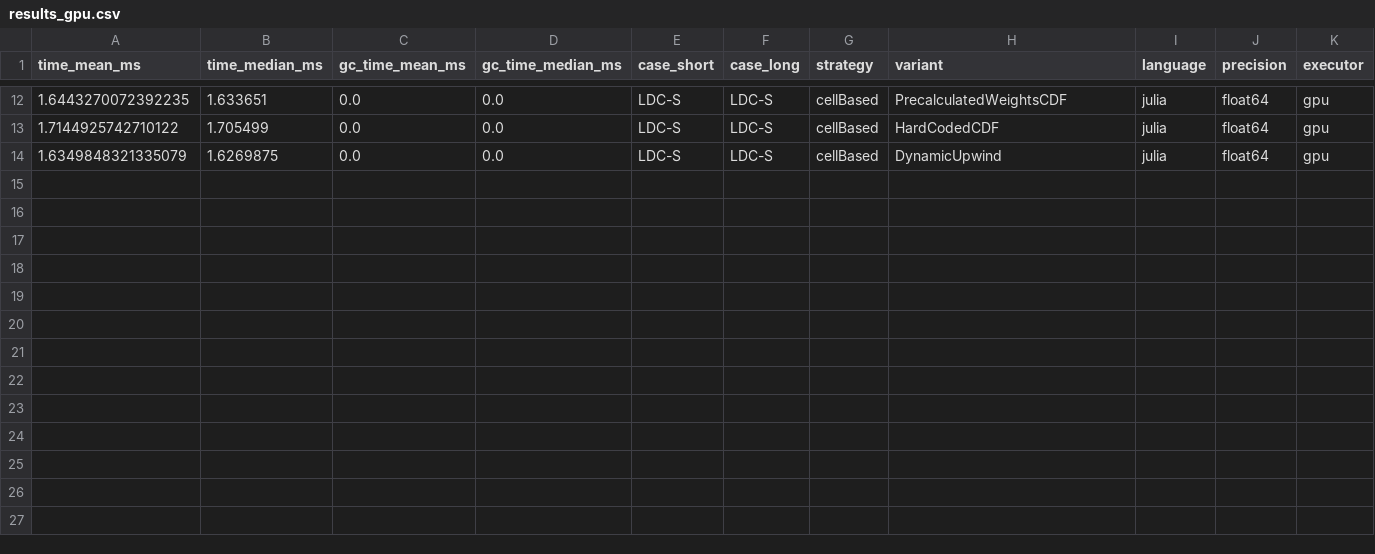
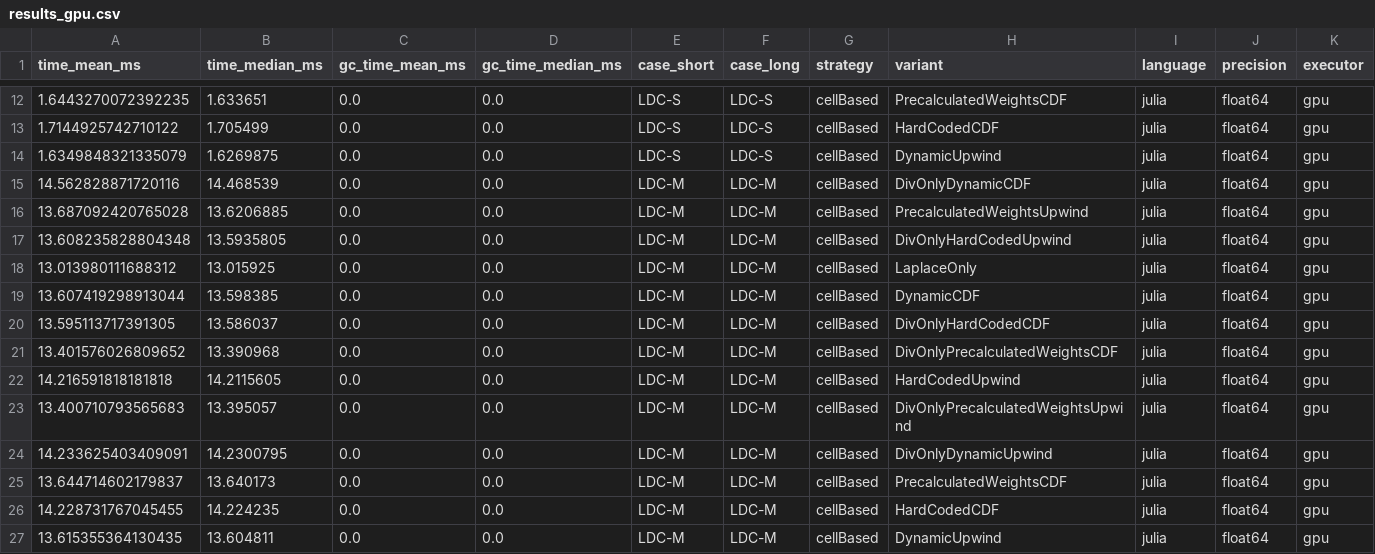
Before and after one commit to lupeterm/FVM-Prototyping, a CSV file: results/results_gpu.csv, drawn as a sheet; only a part is shown, gaps mark what is left out; rows hold the shown columns only; the diff names each change by its address in the sheet, - before the commit and + after, or states it on an @@ line.

```diff
--- a/results/results_gpu.csv
+++ b/results/results_gpu.csv
+row 15: 14.562828871720116 | 14.468539 | 0.0 | 0.0 | LDC-M | LDC-M | cellBased | DivOnlyDynamicCDF | julia | float64 | gpu
+row 16: 13.687092420765028 | 13.6206885 | 0.0 | 0.0 | LDC-M | LDC-M | cellBased | PrecalculatedWeightsUpwind | julia | float64 | gpu
+row 17: 13.608235828804348 | 13.5935805 | 0.0 | 0.0 | LDC-M | LDC-M | cellBased | DivOnlyHardCodedUpwind | julia | float64 | gpu
+row 18: 13.013980111688312 | 13.015925 | 0.0 | 0.0 | LDC-M | LDC-M | cellBased | LaplaceOnly | julia | float64 | gpu
+row 19: 13.607419298913044 | 13.598385 | 0.0 | 0.0 | LDC-M | LDC-M | cellBased | DynamicCDF | julia | float64 | gpu
+row 20: 13.595113717391305 | 13.586037 | 0.0 | 0.0 | LDC-M | LDC-M | cellBased | DivOnlyHardCodedCDF | julia | float64 | gpu
+row 21: 13.401576026809652 | 13.390968 | 0.0 | 0.0 | LDC-M | LDC-M | cellBased | DivOnlyPrecalculatedWeightsCDF | julia | float64 | gpu
+row 22: 14.216591818181818 | 14.2115605 | 0.0 | 0.0 | LDC-M | LDC-M | cellBased | HardCodedUpwind | julia | float64 | gpu
+row 23: 13.400710793565683 | 13.395057 | 0.0 | 0.0 | LDC-M | LDC-M | cellBased | DivOnlyPrecalculatedWeightsUpwind | julia | float64 | gpu
+row 24: 14.233625403409091 | 14.2300795 | 0.0 | 0.0 | LDC-M | LDC-M | cellBased | DivOnlyDynamicUpwind | julia | float64 | gpu
+row 25: 13.644714602179837 | 13.640173 | 0.0 | 0.0 | LDC-M | LDC-M | cellBased | PrecalculatedWeightsCDF | julia | float64 | gpu
+row 26: 14.228731767045455 | 14.224235 | 0.0 | 0.0 | LDC-M | LDC-M | cellBased | HardCodedCDF | julia | float64 | gpu
+row 27: 13.615355364130435 | 13.604811 | 0.0 | 0.0 | LDC-M | LDC-M | cellBased | DynamicUpwind | julia | float64 | gpu
```
Also changed, not shown: results/results_new.csv, 6 other files.
